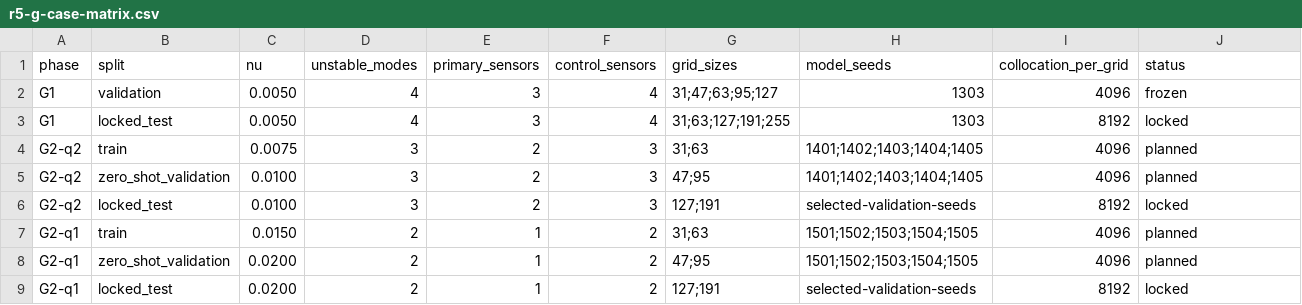
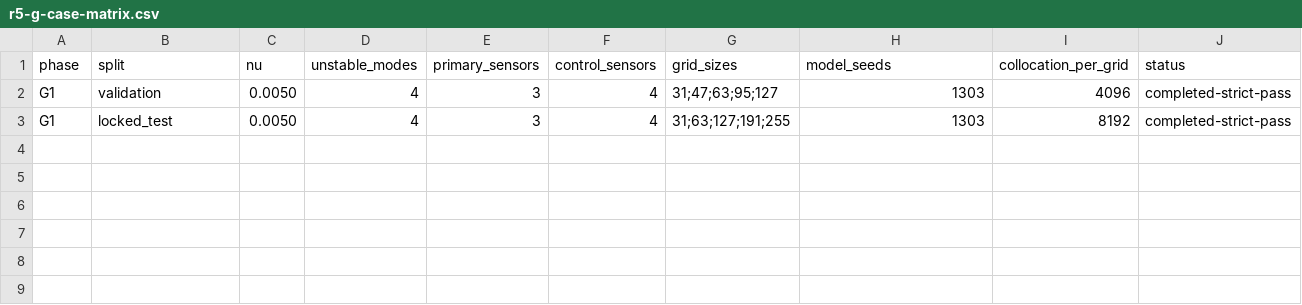
Before and after one commit to kazusa000/allen-cahn-certified-observer, a CSV file: design/r5-g-case-matrix.csv, drawn as a sheet.

Commit message:
chore: retain only three-sensor generalization

```diff
--- a/design/r5-g-case-matrix.csv
+++ b/design/r5-g-case-matrix.csv
@@ -1,9 +1,3 @@
 phase,split,nu,unstable_modes,primary_sensors,control_sensors,grid_sizes,model_seeds,collocation_per_grid,status
-G1,validation,0.0050,4,3,4,"31;47;63;95;127",1303,4096,frozen
-G1,locked_test,0.0050,4,3,4,"31;63;127;191;255",1303,8192,locked
-G2-q2,train,0.0075,3,2,3,"31;63","1401;1402;1403;1404;1405",4096,planned
-G2-q2,zero_shot_validation,0.0100,3,2,3,"47;95","1401;1402;1403;1404;1405",4096,planned
-G2-q2,locked_test,0.0100,3,2,3,"127;191","selected-validation-seeds",8192,locked
-G2-q1,train,0.0150,2,1,2,"31;63","1501;1502;1503;1504;1505",4096,planned
-G2-q1,zero_shot_validation,0.0200,2,1,2,"47;95","1501;1502;1503;1504;1505",4096,planned
-G2-q1,locked_test,0.0200,2,1,2,"127;191","selected-validation-seeds",8192,locked
+G1,validation,0.0050,4,3,4,"31;47;63;95;127",1303,4096,completed-strict-pass
+G1,locked_test,0.0050,4,3,4,"31;63;127;191;255",1303,8192,completed-strict-pass
```
Also changed, not shown: 7 other files.
